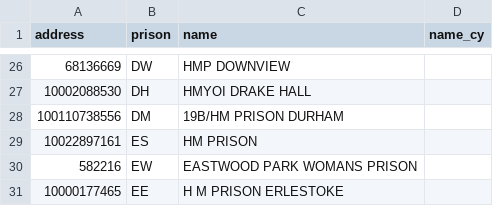
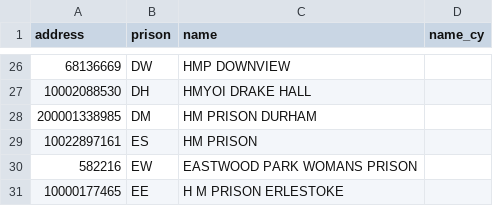
Before and after one commit to symroe/prison-estate-data, a TSV file: maps/address.tsv, drawn as a sheet; only a part is shown, gaps mark what is left out.

Commit message:
Correct UPRN match for Durham

```diff
--- a/maps/address.tsv
+++ b/maps/address.tsv
@@ -27,3 +27,3 @@ address	prison	name	name_cy
 10002088530	DH	HMYOI DRAKE HALL	
-100110738556	DM	19B/HM PRISON DURHAM	
+200001338985	DM	HM PRISON DURHAM	
 10022897161	ES	HM PRISON	
```
Also changed, not shown: data/discovery/prison/prisons.tsv.
